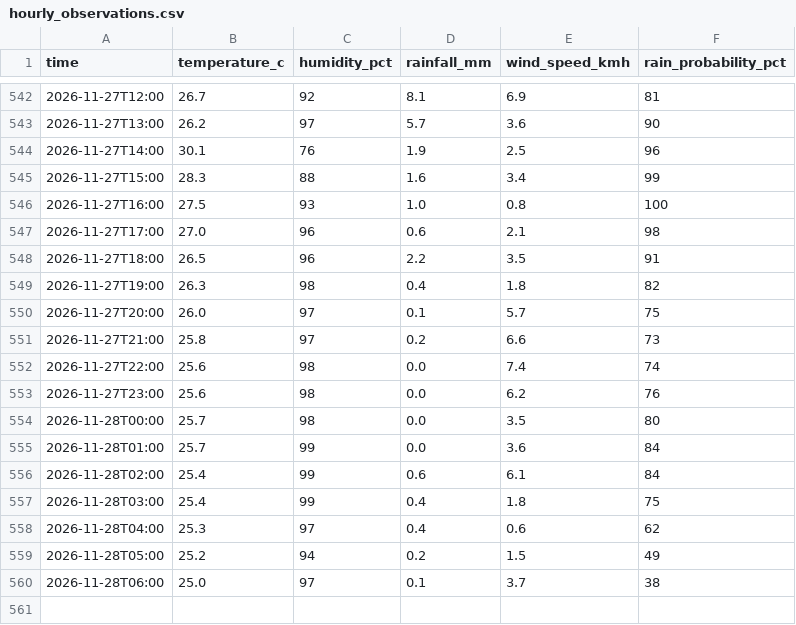
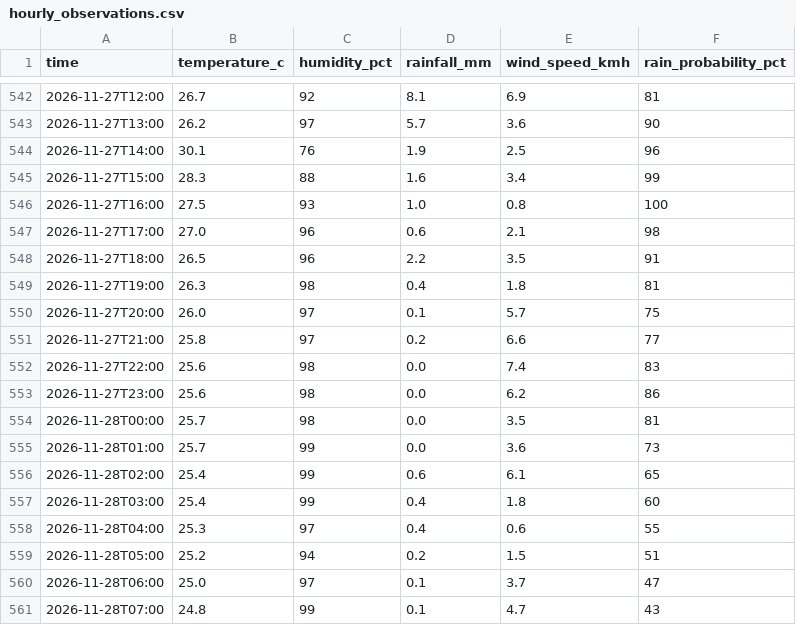
Before and after one commit to kyuuucode/TFB2093-weather-iot, a CSV file: data/hourly_observations.csv, drawn as a sheet; only a part is shown, gaps mark what is left out.

```diff
--- a/data/hourly_observations.csv
+++ b/data/hourly_observations.csv
@@ -548,13 +548,14 @@ time,temperature_c,humidity_pct,rainfall_mm,wind_speed_kmh,rain_probability_pct
 2026-11-27T18:00,26.5,96,2.2,3.5,91
-2026-11-27T19:00,26.3,98,0.4,1.8,82
+2026-11-27T19:00,26.3,98,0.4,1.8,81
 2026-11-27T20:00,26.0,97,0.1,5.7,75
-2026-11-27T21:00,25.8,97,0.2,6.6,73
-2026-11-27T22:00,25.6,98,0.0,7.4,74
-2026-11-27T23:00,25.6,98,0.0,6.2,76
-2026-11-28T00:00,25.7,98,0.0,3.5,80
-2026-11-28T01:00,25.7,99,0.0,3.6,84
-2026-11-28T02:00,25.4,99,0.6,6.1,84
-2026-11-28T03:00,25.4,99,0.4,1.8,75
-2026-11-28T04:00,25.3,97,0.4,0.6,62
-2026-11-28T05:00,25.2,94,0.2,1.5,49
-2026-11-28T06:00,25.0,97,0.1,3.7,38
+2026-11-27T21:00,25.8,97,0.2,6.6,77
+2026-11-27T22:00,25.6,98,0.0,7.4,83
+2026-11-27T23:00,25.6,98,0.0,6.2,86
+2026-11-28T00:00,25.7,98,0.0,3.5,81
+2026-11-28T01:00,25.7,99,0.0,3.6,73
+2026-11-28T02:00,25.4,99,0.6,6.1,65
+2026-11-28T03:00,25.4,99,0.4,1.8,60
+2026-11-28T04:00,25.3,97,0.4,0.6,55
+2026-11-28T05:00,25.2,94,0.2,1.5,51
+2026-11-28T06:00,25.0,97,0.1,3.7,47
+2026-11-28T07:00,24.8,99,0.1,4.7,43
```
Also changed, not shown: data/readings_log.csv, 2 other files.
